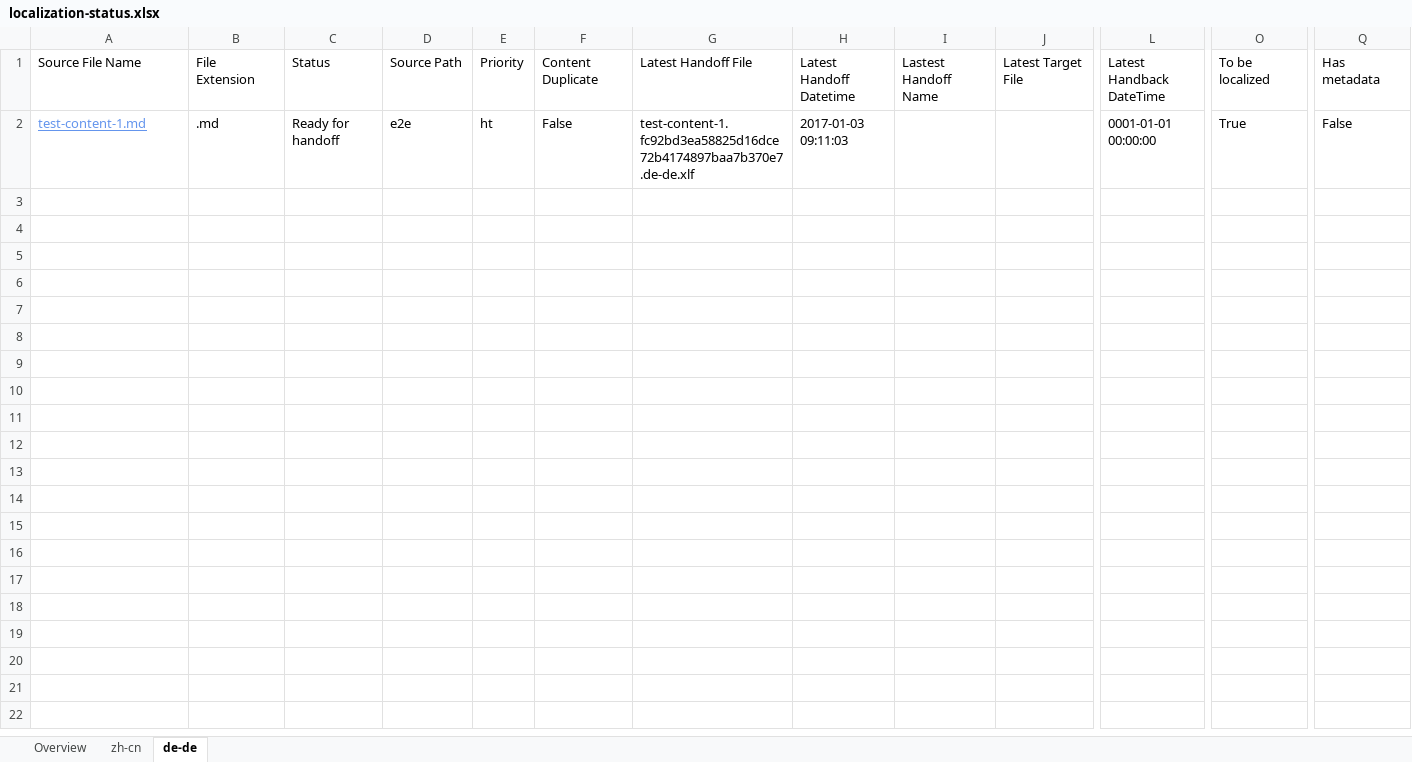
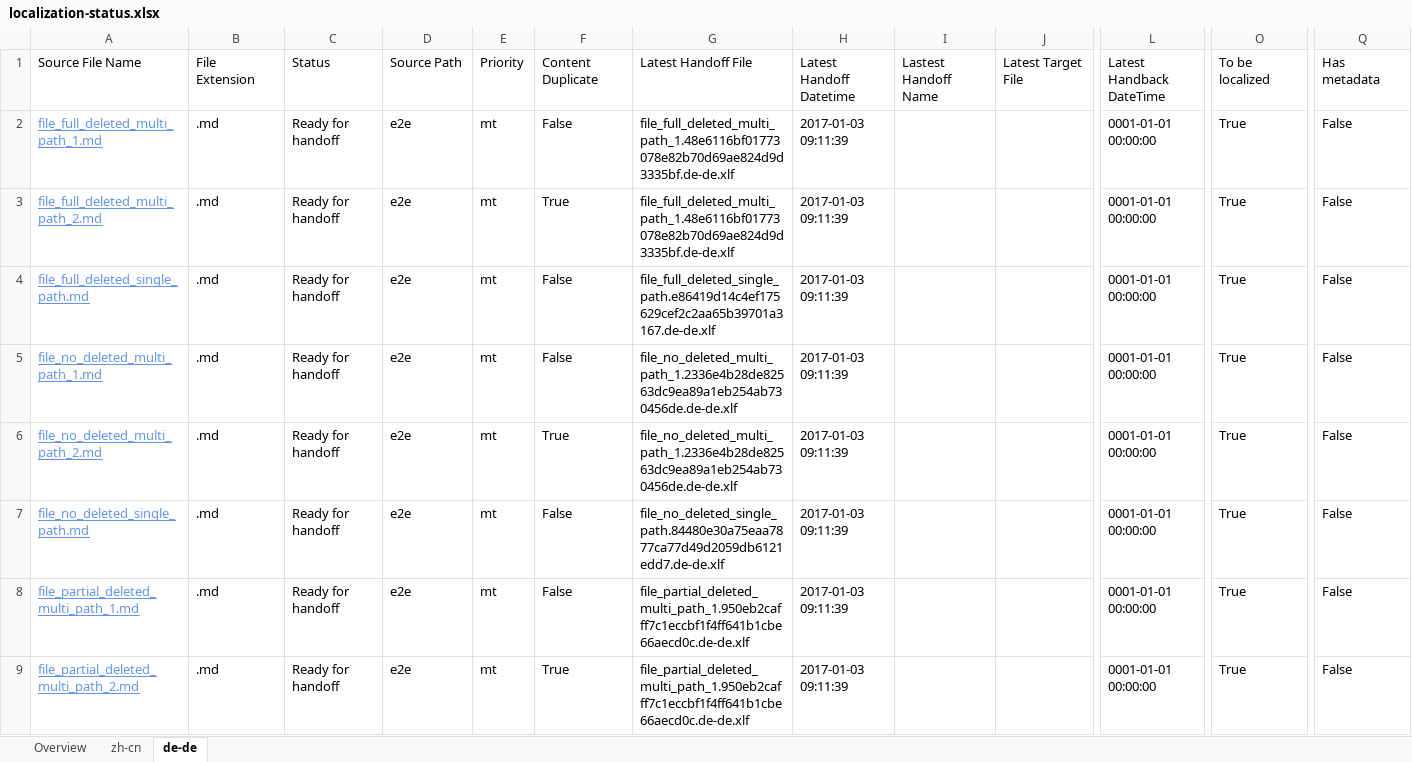
Before and after one commit to OpenLocalizationTestOrg/ol-test1-handback, an Excel workbook: ol-handback/OpenLocalizationTestOrg/ol-test1/ci/localization-status.xlsx, sheet de-de, drawn as a sheet; only a part is shown, gaps mark what is left out; values as stored, in another font and other column widths than the file's, no borders; table styles not drawn; addresses are those after the commit; rows hold the shown columns only; the diff names each change by its address in the sheet, - before the commit and + after, or states it on an @@ line.

Commit message:
Generate Report for Handoff

```diff
--- a/ol-handback/OpenLocalizationTestOrg/ol-test1/ci/localization-status.xlsx (sheet de-de)
+++ b/ol-handback/OpenLocalizationTestOrg/ol-test1/ci/localization-status.xlsx (sheet de-de)
+row 2: file_full_deleted_multi_path_1.md | .md | Ready for handoff | e2e | mt | False | file_full_deleted_multi_path_1.48e6116bf01773078e82b70d69ae824d9d3335bf.de-de.xlf | 2017-01-03 09:11:39 |  |  | 0001-01-01 00:00:00 | True | False
+row 3: file_full_deleted_multi_path_2.md | .md | Ready for handoff | e2e | mt | True | file_full_deleted_multi_path_1.48e6116bf01773078e82b70d69ae824d9d3335bf.de-de.xlf | 2017-01-03 09:11:39 |  |  | 0001-01-01 00:00:00 | True | False
+row 4: file_full_deleted_single_path.md | .md | Ready for handoff | e2e | mt | False | file_full_deleted_single_path.e86419d14c4ef175629cef2c2aa65b39701a3167.de-de.xlf | 2017-01-03 09:11:39 |  |  | 0001-01-01 00:00:00 | True | False
+row 5: file_no_deleted_multi_path_1.md | .md | Ready for handoff | e2e | mt | False | file_no_deleted_multi_path_1.2336e4b28de82563dc9ea89a1eb254ab730456de.de-de.xlf | 2017-01-03 09:11:39 |  |  | 0001-01-01 00:00:00 | True | False
+row 6: file_no_deleted_multi_path_2.md | .md | Ready for handoff | e2e | mt | True | file_no_deleted_multi_path_1.2336e4b28de82563dc9ea89a1eb254ab730456de.de-de.xlf | 2017-01-03 09:11:39 |  |  | 0001-01-01 00:00:00 | True | False
-A7: test-content-1.md
+A7: file_no_deleted_single_path.md
-E7: ht
+E7: mt
-G7: test-content-1.fc92bd3ea58825d16dce72b4174897baa7b370e7.de-de.xlf
+G7: file_no_deleted_single_path.84480e30a75eaa7877ca77d49d2059db6121edd7.de-de.xlf
-H7: 2017-01-03 09:11:03
+H7: 2017-01-03 09:11:39
+row 8: file_partial_deleted_multi_path_1.md | .md | Ready for handoff | e2e | mt | False | file_partial_deleted_multi_path_1.950eb2cafff7c1eccbf1f4ff641b1cbe66aecd0c.de-de.xlf | 2017-01-03 09:11:39 |  |  | 0001-01-01 00:00:00 | True | False
+row 9: file_partial_deleted_multi_path_2.md | .md | Ready for handoff | e2e | mt | True | file_partial_deleted_multi_path_1.950eb2cafff7c1eccbf1f4ff641b1cbe66aecd0c.de-de.xlf | 2017-01-03 09:11:39 |  |  | 0001-01-01 00:00:00 | True | False
```
Also changed, not shown: sheet zh-cn, sheet Overview.
